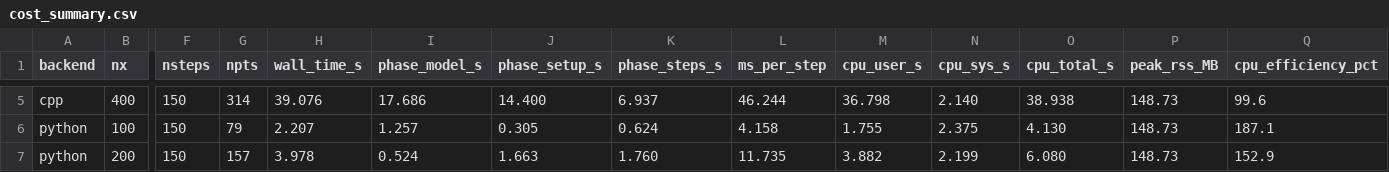
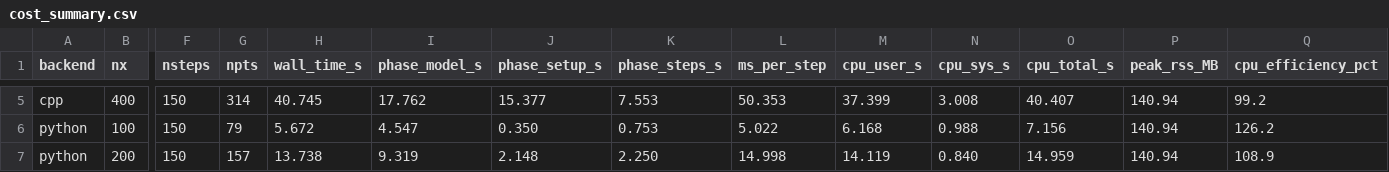
Before and after one commit to ElinaYXLin/ibpm_py, a CSV file: SURF_test/cost/tables/cost_summary.csv, drawn as a sheet; only a part is shown, gaps mark what is left out; the diff covers the shown part only; the diff names each change by its address in the sheet, - before the commit and + after, or states it on an @@ line.

```diff
--- a/SURF_test/cost/tables/cost_summary.csv
+++ b/SURF_test/cost/tables/cost_summary.csv
-H5 (wall_time_s): 39.076
+H5 (wall_time_s): 40.745
-I5 (phase_model_s): 17.686
+I5 (phase_model_s): 17.762
-J5 (phase_setup_s): 14.400
+J5 (phase_setup_s): 15.377
-K5 (phase_steps_s): 6.937
+K5 (phase_steps_s): 7.553
-L5 (ms_per_step): 46.244
+L5 (ms_per_step): 50.353
-M5 (cpu_user_s): 36.798
+M5 (cpu_user_s): 37.399
-N5 (cpu_sys_s): 2.140
+N5 (cpu_sys_s): 3.008
-O5 (cpu_total_s): 38.938
+O5 (cpu_total_s): 40.407
-P5:P7 (peak_rss_MB): 148.73
+P5:P7 (peak_rss_MB): 140.94
-Q5 (cpu_efficiency_pct): 99.6
+Q5 (cpu_efficiency_pct): 99.2
-H6 (wall_time_s): 2.207
+H6 (wall_time_s): 5.672
-I6 (phase_model_s): 1.257
+I6 (phase_model_s): 4.547
-J6 (phase_setup_s): 0.305
+J6 (phase_setup_s): 0.350
-K6 (phase_steps_s): 0.624
+K6 (phase_steps_s): 0.753
-L6 (ms_per_step): 4.158
+L6 (ms_per_step): 5.022
-M6 (cpu_user_s): 1.755
+M6 (cpu_user_s): 6.168
-N6 (cpu_sys_s): 2.375
+N6 (cpu_sys_s): 0.988
-O6 (cpu_total_s): 4.130
+O6 (cpu_total_s): 7.156
-Q6 (cpu_efficiency_pct): 187.1
+Q6 (cpu_efficiency_pct): 126.2
-H7 (wall_time_s): 3.978
+H7 (wall_time_s): 13.738
-I7 (phase_model_s): 0.524
+I7 (phase_model_s): 9.319
-J7 (phase_setup_s): 1.663
+J7 (phase_setup_s): 2.148
-K7 (phase_steps_s): 1.760
+K7 (phase_steps_s): 2.250
-L7 (ms_per_step): 11.735
+L7 (ms_per_step): 14.998
-M7 (cpu_user_s): 3.882
+M7 (cpu_user_s): 14.119
-N7 (cpu_sys_s): 2.199
+N7 (cpu_sys_s): 0.840
-O7 (cpu_total_s): 6.080
+O7 (cpu_total_s): 14.959
-Q7 (cpu_efficiency_pct): 152.9
+Q7 (cpu_efficiency_pct): 108.9
```
Also changed, not shown: 50 edited cells elsewhere in this file, SURF_test/built_in_tests/validation_metrics.csv, 56 other files.
